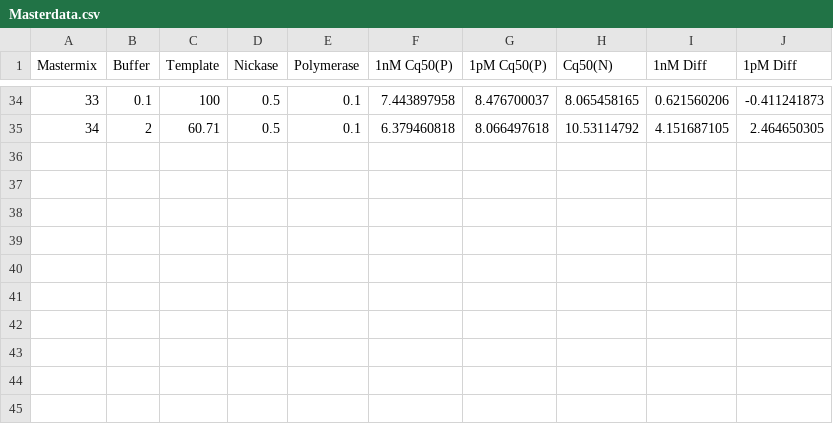
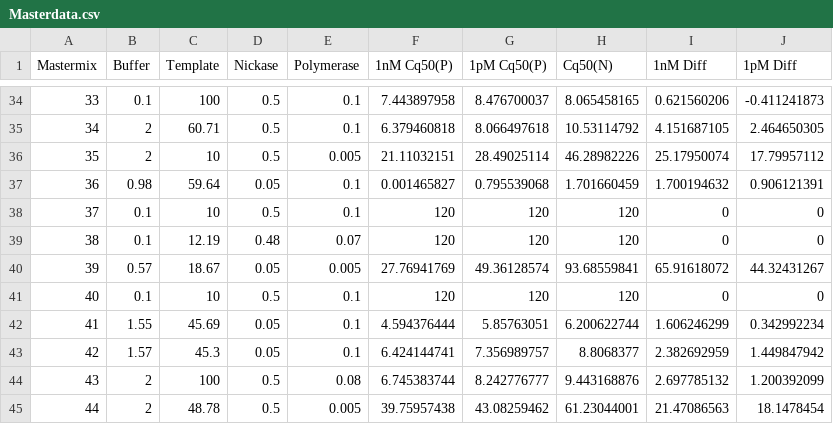
Before and after one commit to mikic-ana/EXPAR2, a CSV file: Masterdata.csv, drawn as a sheet; only a part is shown, gaps mark what is left out.

Commit message:
Add files via upload

```diff
--- a/Masterdata.csv
+++ b/Masterdata.csv
@@ -35 +35,11 @@
 34,2,60.71,0.5,0.1,6.379460818,8.066497618,10.53114792,4.151687105,2.464650305
+35,2,10,0.5,0.005,21.11032151,28.49025114,46.28982226,25.17950074,17.79957112
+36,0.98,59.64,0.05,0.1,0.001465827,0.795539068,1.701660459,1.700194632,0.906121391
+37,0.1,10,0.5,0.1,120,120,120,0,0
+38,0.1,12.19,0.48,0.07,120,120,120,0,0
+39,0.57,18.67,0.05,0.005,27.76941769,49.36128574,93.68559841,65.91618072,44.32431267
+40,0.1,10,0.5,0.1,120,120,120,0,0
+41,1.55,45.69,0.05,0.1,4.594376444,5.85763051,6.200622744,1.606246299,0.342992234
+42,1.57,45.3,0.05,0.1,6.424144741,7.356989757,8.8068377,2.382692959,1.449847942
+43,2,100,0.5,0.08,6.745383744,8.242776777,9.443168876,2.697785132,1.200392099
+44,2,48.78,0.5,0.005,39.75957438,43.08259462,61.23044001,21.47086563,18.1478454
```
